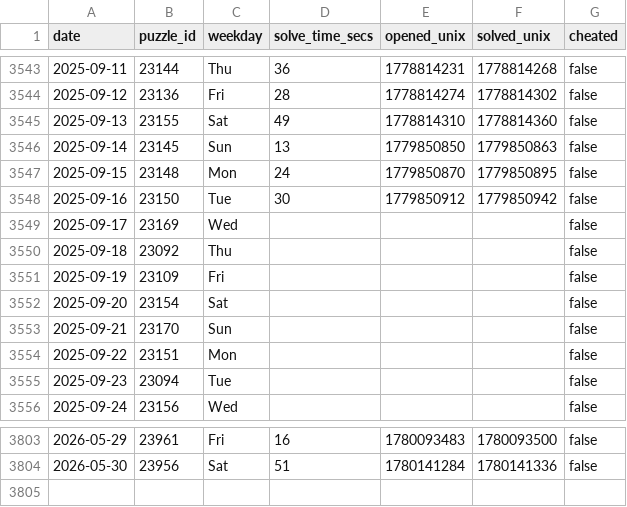
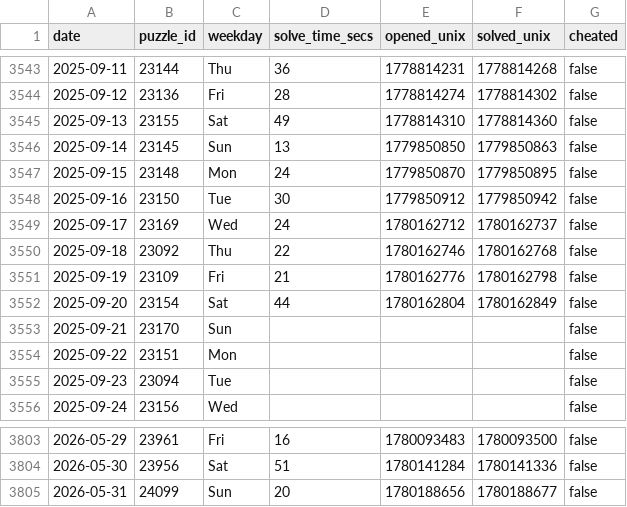
Before and after one commit to samleitermann/NYTMiniScraper, a CSV file: data.csv, drawn as a sheet; only a part is shown, gaps mark what is left out.

```diff
--- a/data.csv
+++ b/data.csv
@@ -3548,6 +3548,6 @@ date,puzzle_id,weekday,solve_time_secs,opened_unix,solved_unix,cheated
 2025-09-16,23150,Tue,30,1779850912,1779850942,false
-2025-09-17,23169,Wed,,,,false
-2025-09-18,23092,Thu,,,,false
-2025-09-19,23109,Fri,,,,false
-2025-09-20,23154,Sat,,,,false
+2025-09-17,23169,Wed,24,1780162712,1780162737,false
+2025-09-18,23092,Thu,22,1780162746,1780162768,false
+2025-09-19,23109,Fri,21,1780162776,1780162798,false
+2025-09-20,23154,Sat,44,1780162804,1780162849,false
 2025-09-21,23170,Sun,,,,false
@@ -3804 +3804,2 @@ date,puzzle_id,weekday,solve_time_secs,opened_unix,solved_unix,cheated
 2026-05-30,23956,Sat,51,1780141284,1780141336,false
+2026-05-31,24099,Sun,20,1780188656,1780188677,false
```
Also changed, not shown: 2 other files.
